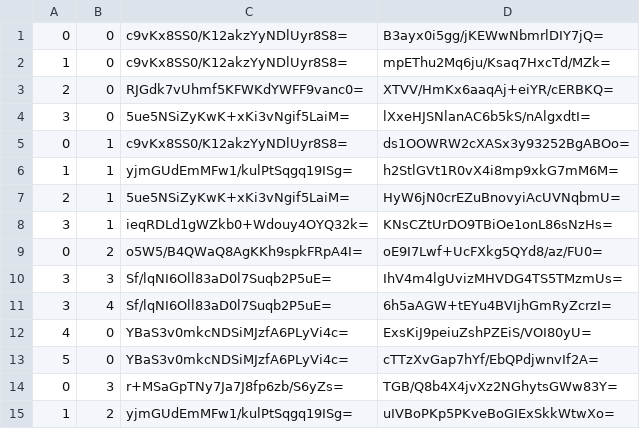
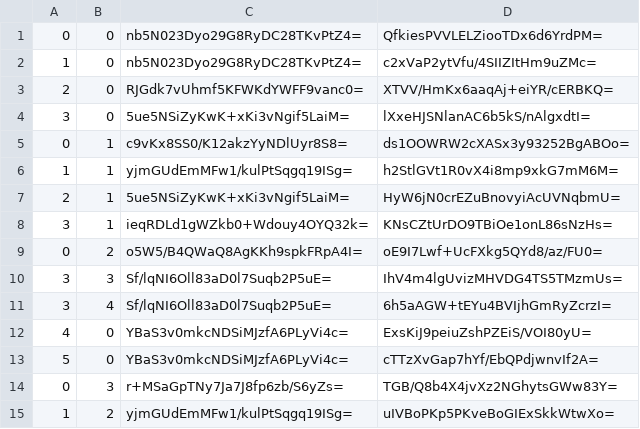
Before and after one commit to counterfitninja/chilled-overworld, a CSV file: tiles/zoom.-3/metadata/k.0.0.csv, drawn as a sheet.

```diff
--- a/tiles/zoom.-3/metadata/k.0.0.csv
+++ b/tiles/zoom.-3/metadata/k.0.0.csv
@@ -1,3 +1,3 @@
-0,0,c9vKx8SS0/K12akzYyNDlUyr8S8=,B3ayx0i5gg/jKEWwNbmrlDIY7jQ=
-1,0,c9vKx8SS0/K12akzYyNDlUyr8S8=,mpEThu2Mq6ju/Ksaq7HxcTd/MZk=
+0,0,nb5N023Dyo29G8RyDC28TKvPtZ4=,QfkiesPVVLELZiooTDx6d6YrdPM=
+1,0,nb5N023Dyo29G8RyDC28TKvPtZ4=,c2xVaP2ytVfu/4SIIZItHm9uZMc=
 2,0,RJGdk7vUhmf5KFWKdYWFF9vanc0=,XTVV/HmKx6aaqAj+eiYR/cERBKQ=
```
Also changed, not shown: tiles/zoom.-1/metadata/k.0.0.csv, tiles/zoom.-2/metadata/k.0.0.csv, 20 other files.
